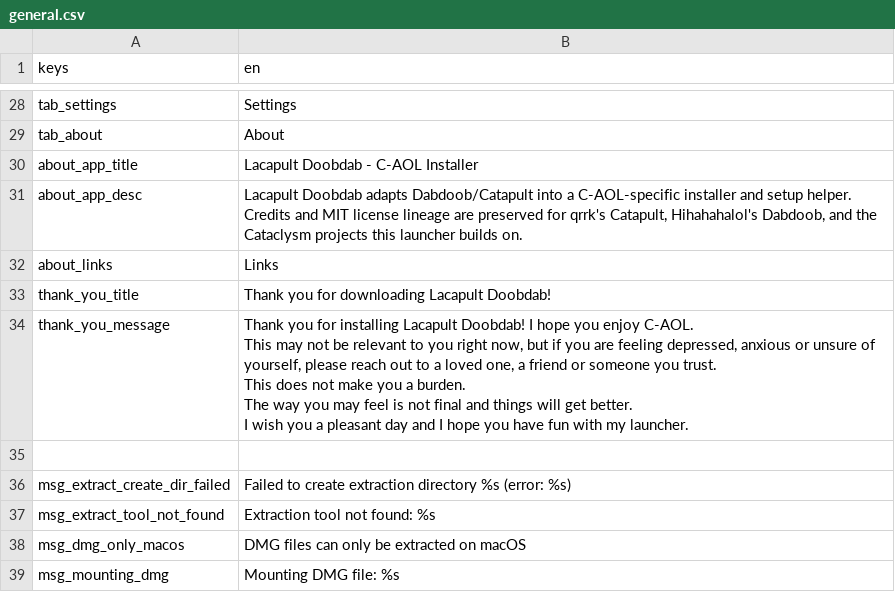
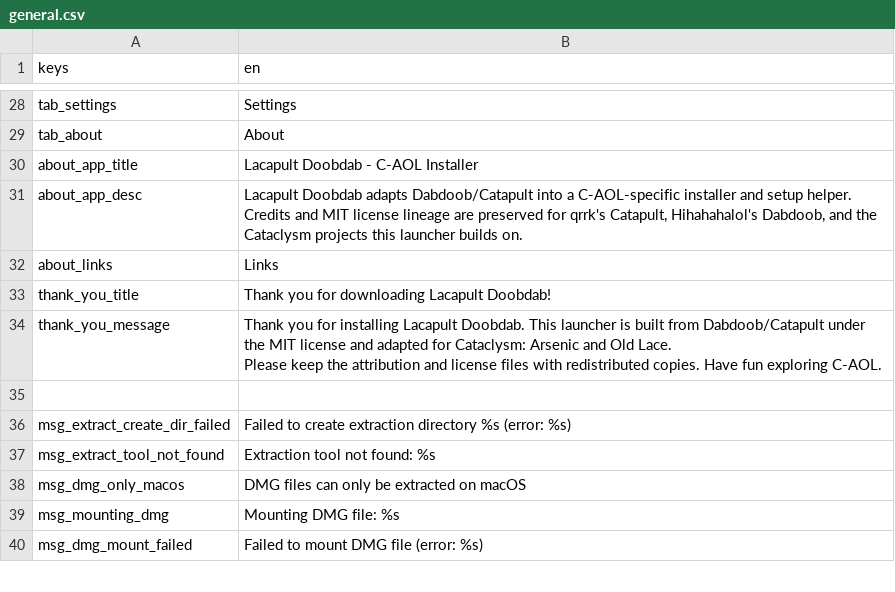
Before and after one commit to josihosi/Lacapult-Doobdab, a CSV file: text/en/general.csv, drawn as a sheet; only a part is shown, gaps mark what is left out; the shorter side is filled out with more unchanged rows.

```diff
--- a/text/en/general.csv
+++ b/text/en/general.csv
@@ -33,9 +33,5 @@
 "thank_you_title","Thank you for downloading Lacapult Doobdab!"
-"thank_you_message","Thank you for installing Lacapult Doobdab! I hope you enjoy C-AOL.
-
-This may not be relevant to you right now, but if you are feeling depressed, anxious or unsure of yourself, please reach out to a loved one, a friend or someone you trust.
-This does not make you a burden.
-The way you may feel is not final and things will get better.
-
-I wish you a pleasant day and I hope you have fun with my launcher."
+"thank_you_message","Thank you for installing Lacapult Doobdab. This launcher is built from Dabdoob/Catapult under the MIT license and adapted for Cataclysm: Arsenic and Old Lace.
+
+Please keep the attribution and license files with redistributed copies. Have fun exploring C-AOL."
 ,
```
Also changed, not shown: 9 other files.
